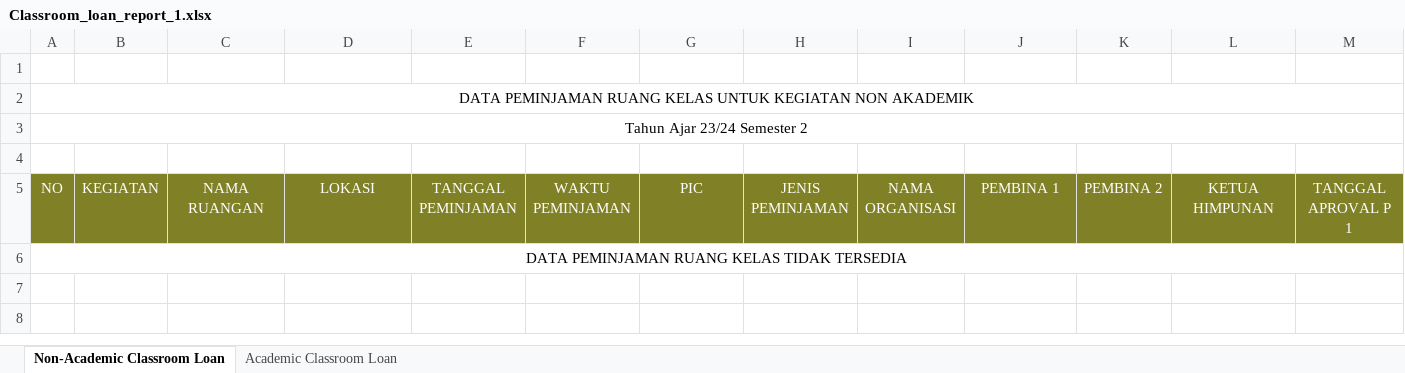
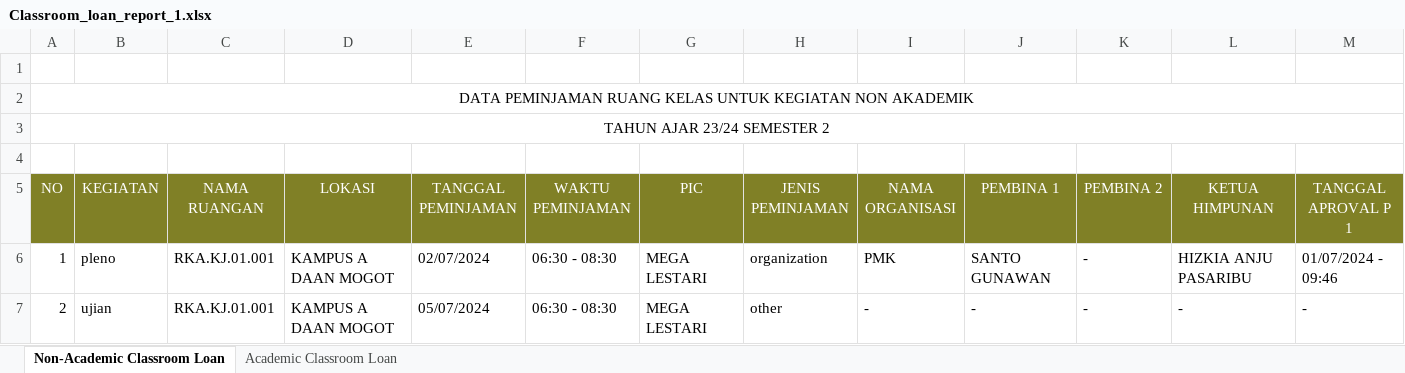
Before and after one commit to DTI-TUKJ/siak_dev, an Excel workbook: public/assets/report_classroom/Classroom_loan_report_1.xlsx, sheet Non-Academic Classroom Loan, drawn as a sheet; only a part is shown; values as stored, in another font and other column widths than the file's, no borders; removed rows and columns are numbered as before the commit, all else as after; rows hold the shown columns only; the diff names each change by its address in the sheet, - before the commit and + after, or states it on an @@ line.

```diff
--- a/public/assets/report_classroom/Classroom_loan_report_1.xlsx (sheet Non-Academic Classroom Loan)
+++ b/public/assets/report_classroom/Classroom_loan_report_1.xlsx (sheet Non-Academic Classroom Loan)
-A3 (NO): Tahun Ajar 23/24 Semester 2
+A3 (NO): TAHUN AJAR 23/24 SEMESTER 2
-row 6: DATA PEMINJAMAN RUANG KELAS TIDAK TERSEDIA
+row 6: 1 | pleno | RKA.KJ.01.001 | KAMPUS A DAAN MOGOT | 02/07/2024 | 06:30 - 08:30 | MEGA LESTARI | organization | PMK | SANTO GUNAWAN | - | HIZKIA ANJU PASARIBU | 01/07/2024 - 09:46
+row 7: 2 | ujian | RKA.KJ.01.001 | KAMPUS A DAAN MOGOT | 05/07/2024 | 06:30 - 08:30 | MEGA LESTARI | other | - | - | - | - | -
```
Also changed, not shown: sheet Academic Classroom Loan, 5 other files.
